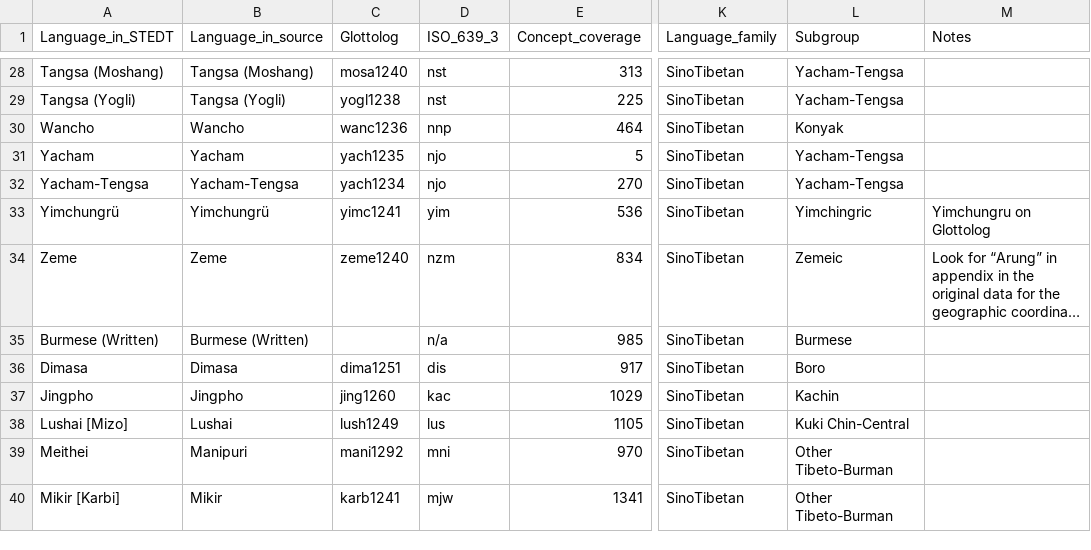
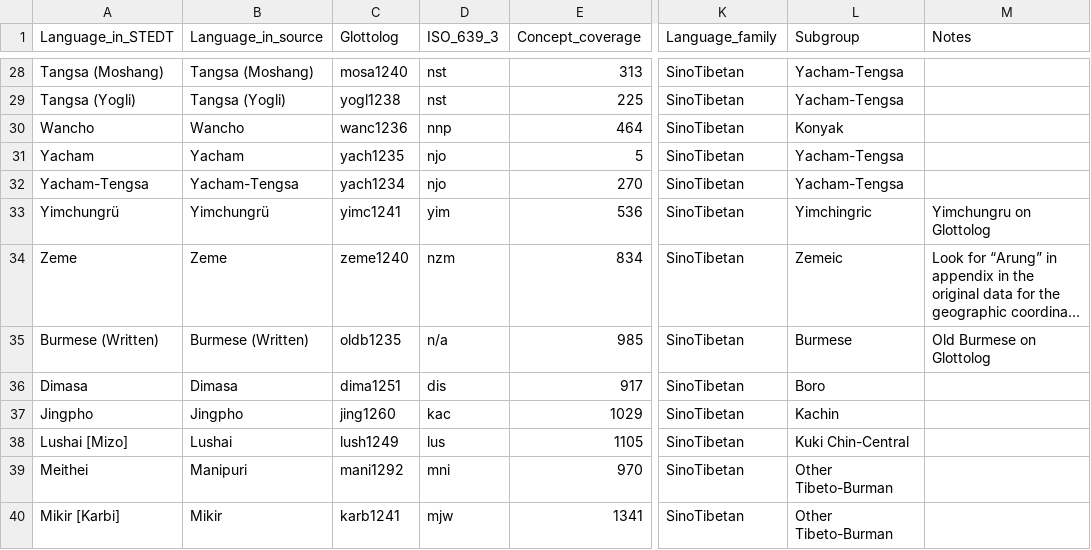
Before and after one commit to lexibank/marrisonnaga, a CSV file: etc/languages.csv, drawn as a sheet; only a part is shown, gaps mark what is left out; long unchanged cells end in …; the diff names each change by its address in the sheet, - before the commit and + after, or states it on an @@ line.

Commit message:
add Burmese (written) glottolog code

```diff
--- a/etc/languages.csv
+++ b/etc/languages.csv
-C35 (Glottolog): (empty)
+C35 (Glottolog): oldb1235
-M35 (Notes): (empty)
+M35 (Notes): Old Burmese on Glottolog
```
